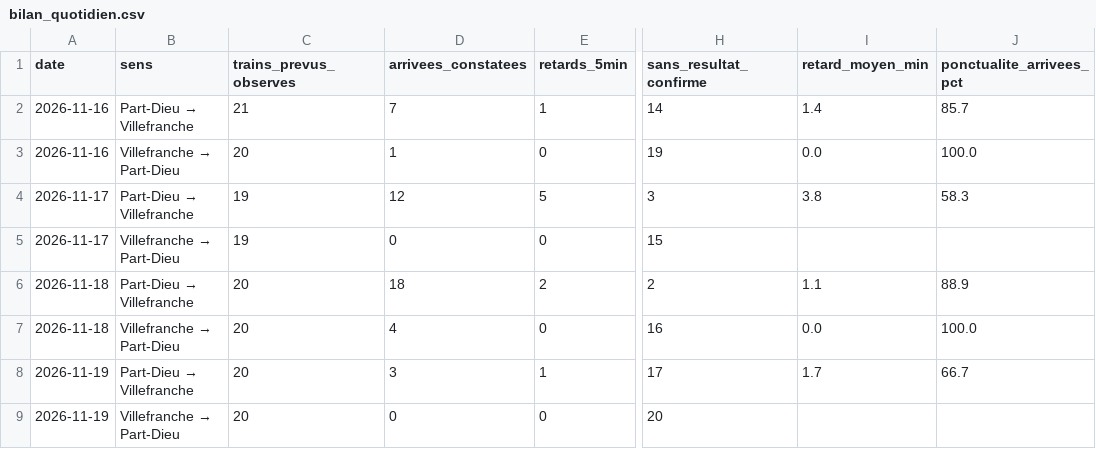
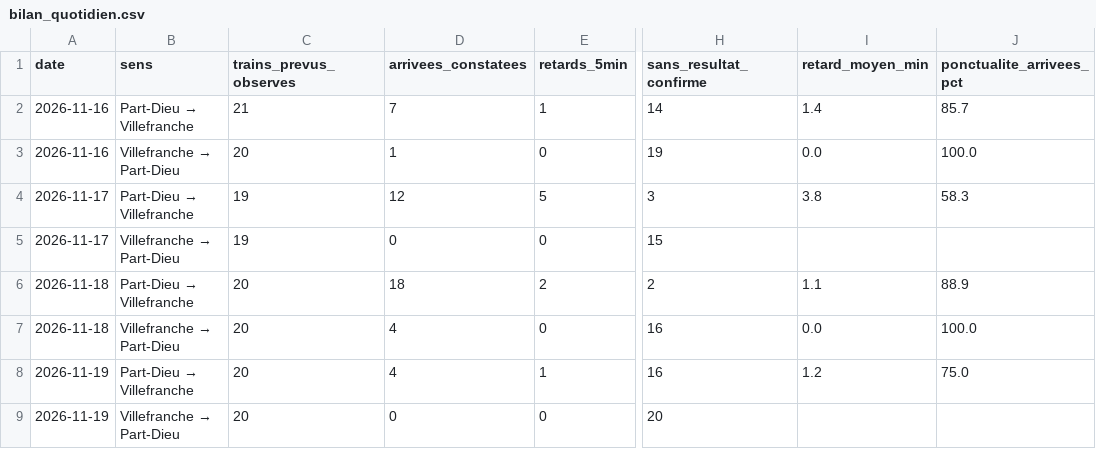
Before and after one commit to alexandretardy3-star/suivi-ter-villefranche-lyon, a CSV file: data/bilan_quotidien.csv, drawn as a sheet; only a part is shown, gaps mark what is left out; the diff names each change by its address in the sheet, - before the commit and + after, or states it on an @@ line.

```diff
--- a/data/bilan_quotidien.csv
+++ b/data/bilan_quotidien.csv
-D8 (arrivees_constatees): 3
+D8 (arrivees_constatees): 4
-H8 (sans_resultat_confirme): 17
+H8 (sans_resultat_confirme): 16
-I8 (retard_moyen_min): 1.7
+I8 (retard_moyen_min): 1.2
-J8 (ponctualite_arrivees_pct): 66.7
+J8 (ponctualite_arrivees_pct): 75.0
```
Also changed, not shown: data/trains.csv.
